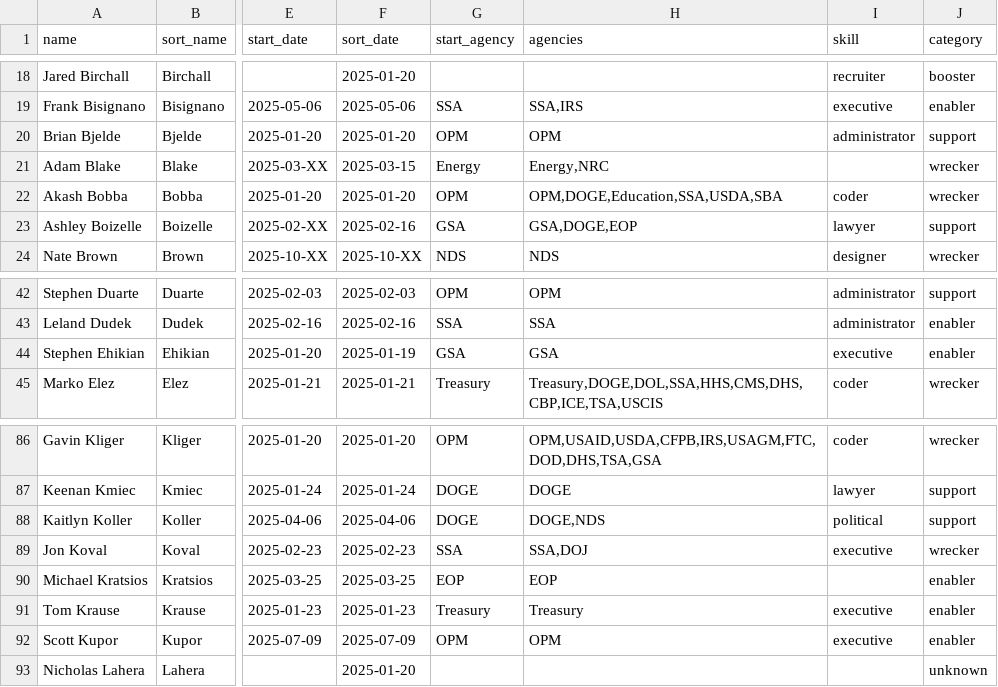
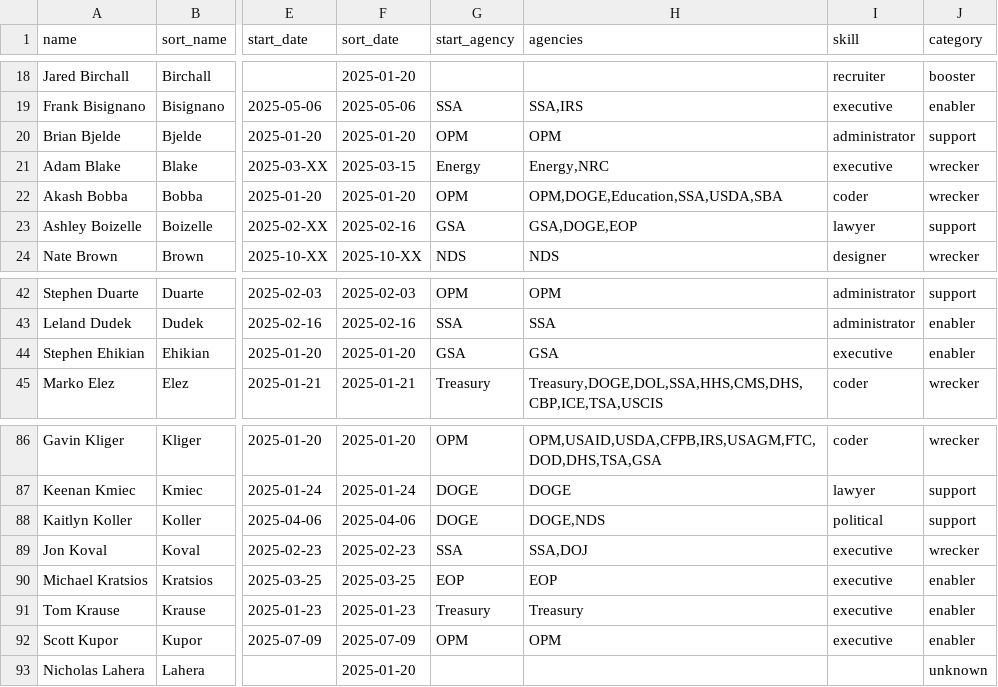
Before and after one commit to harrisj/doge_track, a CSV file: src/csv/people.csv, drawn as a sheet; only a part is shown, gaps mark what is left out; the diff covers the shown part only; the diff names each change by its address in the sheet, - before the commit and + after, or states it on an @@ line.

```diff
--- a/src/csv/people.csv
+++ b/src/csv/people.csv
-I21 (skill): (empty)
+I21 (skill): executive
-F44 (sort_date): 2025-01-19
+F44 (sort_date): 2025-01-20
-I90 (skill): (empty)
+I90 (skill): executive
```
Also changed, not shown: 10 edited cells elsewhere in this file, src/csv/positions.csv, 3 other files.
